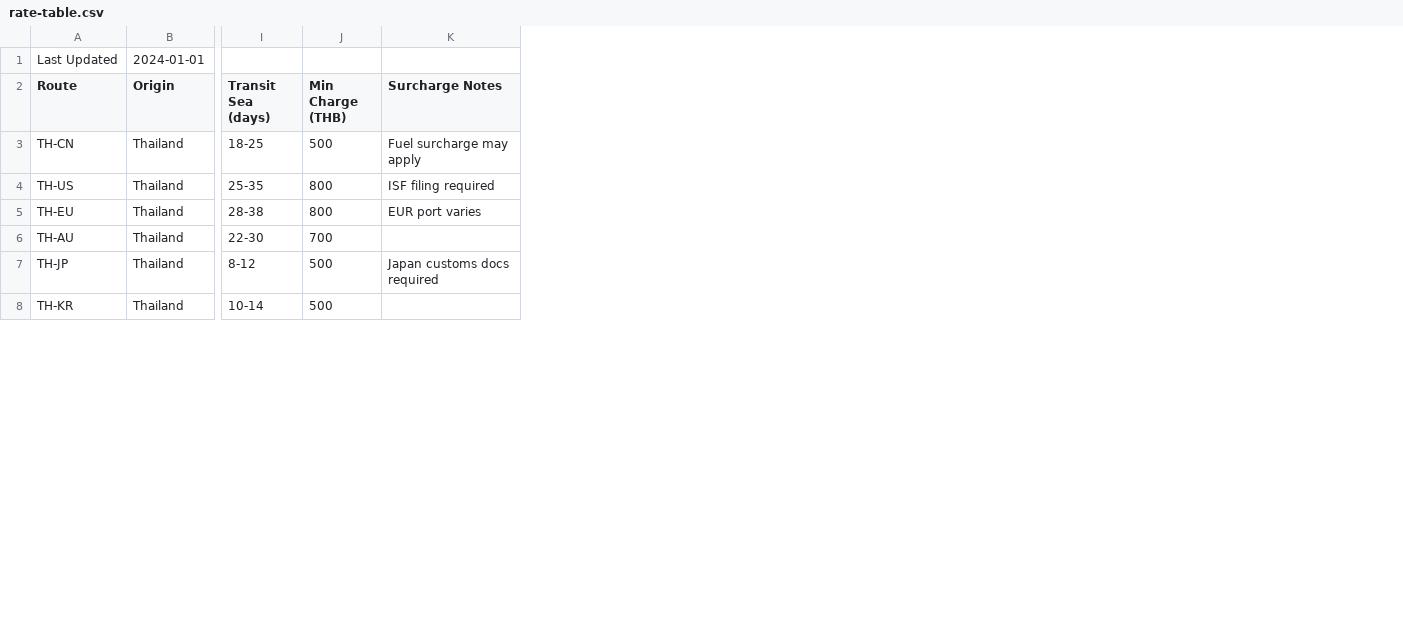
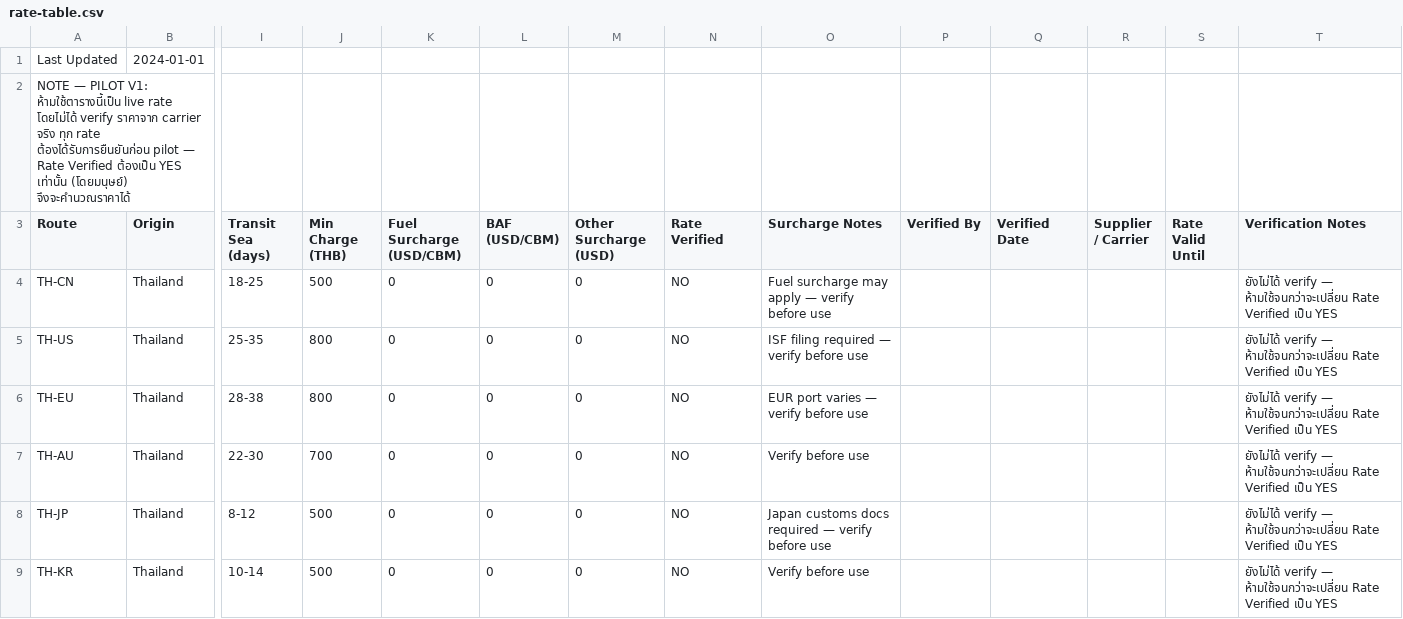
Before and after one commit to natbkgift/multi-business, a CSV file: freight/rate-table.csv, drawn as a sheet; only a part is shown, gaps mark what is left out; addresses are those after the commit; rows hold the shown columns only; the diff covers the shown part only; the diff names each change by its address in the sheet, - before the commit and + after, or states it on an @@ line.

```diff
--- a/freight/rate-table.csv
+++ b/freight/rate-table.csv
+column K (Fuel Surcharge (USD/CBM)), rows 4-9: all 0
+column L (BAF (USD/CBM)), rows 4-9: all 0
+column M (Other Surcharge (USD)), rows 4-9: all 0
+column N (Rate Verified), rows 4-9: all NO
+column P (Verified By), empty
+column Q (Verified Date), empty
+column R (Supplier / Carrier), empty
+column S (Rate Valid Until), empty
+column T (Verification Notes), rows 4-9: all ยังไม่ได้ verify — ห้ามใช้จนกว่าจะเปลี่ยน Rate Verified เป็น YES
+row 2: NOTE — PILOT V1: ห้ามใช้ตารางนี้เป็น live rate โดยไม่ได้ verify ราคาจาก carrier จริง ทุก rate ต้องได้รับการยืนยันก่อน pilot — Rate Verified ต้องเป็น YES เท่านั้น (โดยมนุษย์) จึงจะคำนวณราคาได้
-O4 (Surcharge Notes): Fuel surcharge may apply
+O4 (Surcharge Notes): Fuel surcharge may apply — verify before use
-O5 (Surcharge Notes): ISF filing required
+O5 (Surcharge Notes): ISF filing required — verify before use
-O6 (Surcharge Notes): EUR port varies
+O6 (Surcharge Notes): EUR port varies — verify before use
-O7 (Surcharge Notes): (empty)
+O7 (Surcharge Notes): Verify before use
-O8 (Surcharge Notes): Japan customs docs required
+O8 (Surcharge Notes): Japan customs docs required — verify before use
-O9 (Surcharge Notes): (empty)
+O9 (Surcharge Notes): Verify before use
```
Also changed, not shown: 6 edited cells elsewhere in this file, 10 other files.
